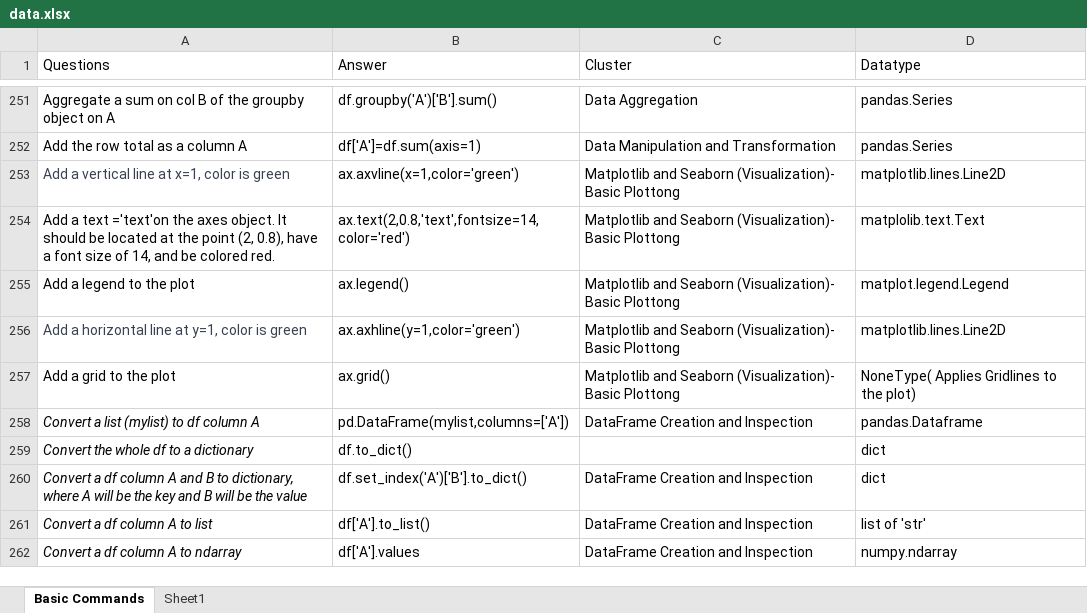
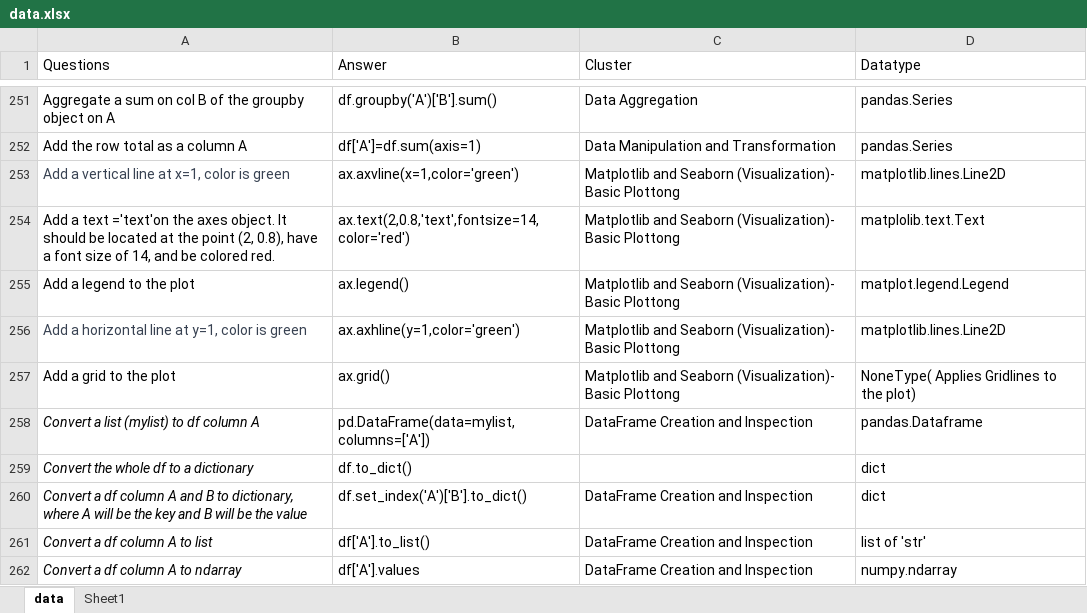
Before and after one commit to priyankconnect/MyProjects, an Excel workbook: PythonPracticeGame/data.xlsx, sheet data, drawn as a sheet; only a part is shown, gaps mark what is left out; values as stored, in another font and other column widths than the file's, no borders; the diff covers the shown part only; the diff names each change by its address in the sheet, - before the commit and + after, or states it on an @@ line.

Commit message:
Add files via upload
In this version, It is going to keep a track of asked questions in the sessions. It will give a mix of 70% new questions and 30% asked question in the new set.

```diff
--- a/PythonPracticeGame/data.xlsx (sheet data)
+++ b/PythonPracticeGame/data.xlsx (sheet data)
-sheet tab: Basic Commands
+sheet tab: data
-B258 (Answer): pd.DataFrame(mylist,columns=['A'])
+B258 (Answer): pd.DataFrame(data=mylist,columns=['A'])
```
Also changed, not shown: 1 removed row and 11 edited cells elsewhere in this sheet, 2 other files.
